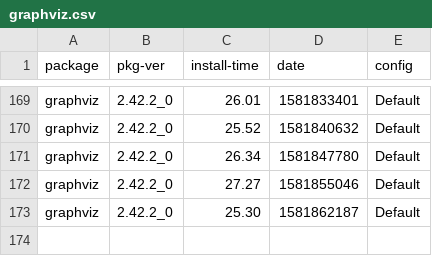
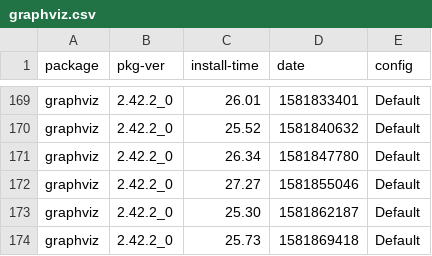
Before and after one commit to zbeekman/brew-GHA-profiling, a CSV file: graphviz.csv, drawn as a sheet; only a part is shown, gaps mark what is left out; the diff names each change by its address in the sheet, - before the commit and + after, or states it on an @@ line.

```diff
--- a/graphviz.csv
+++ b/graphviz.csv
+row 174: graphviz | 2.42.2_0 | 25.73 | 1581869418 | Default
```
Also changed, not shown: gcc@8.csv, open-mpi.csv, 1 other file.
